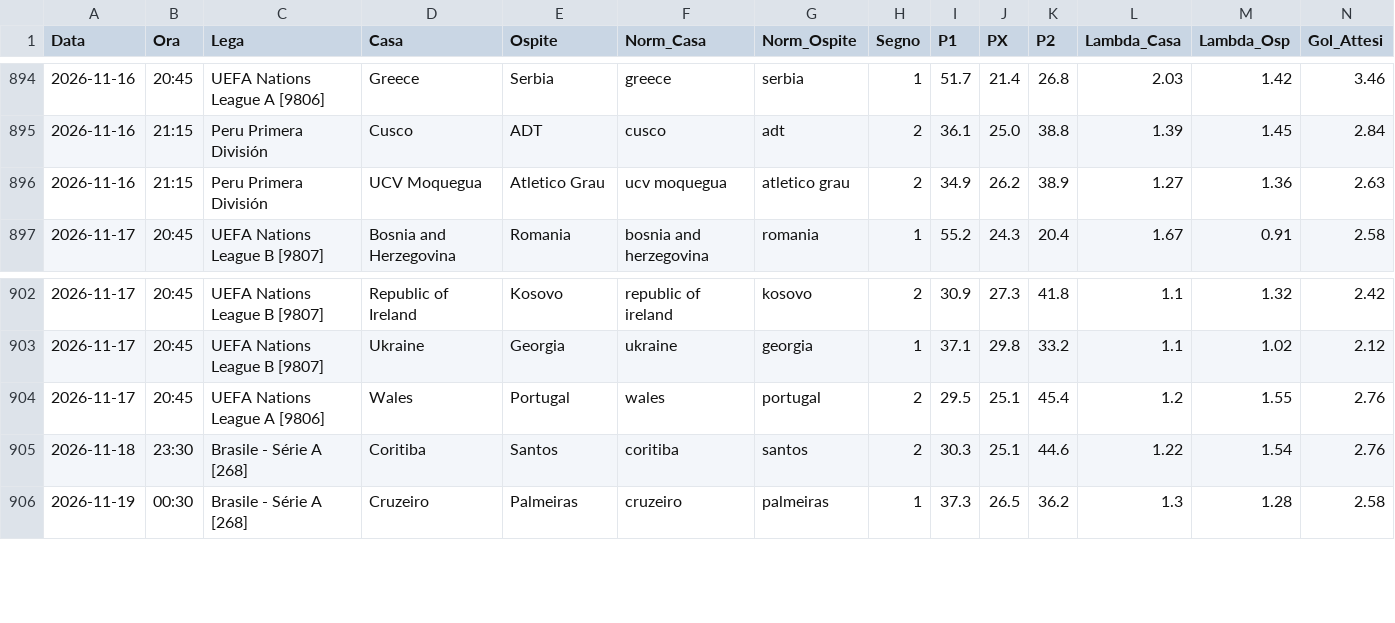
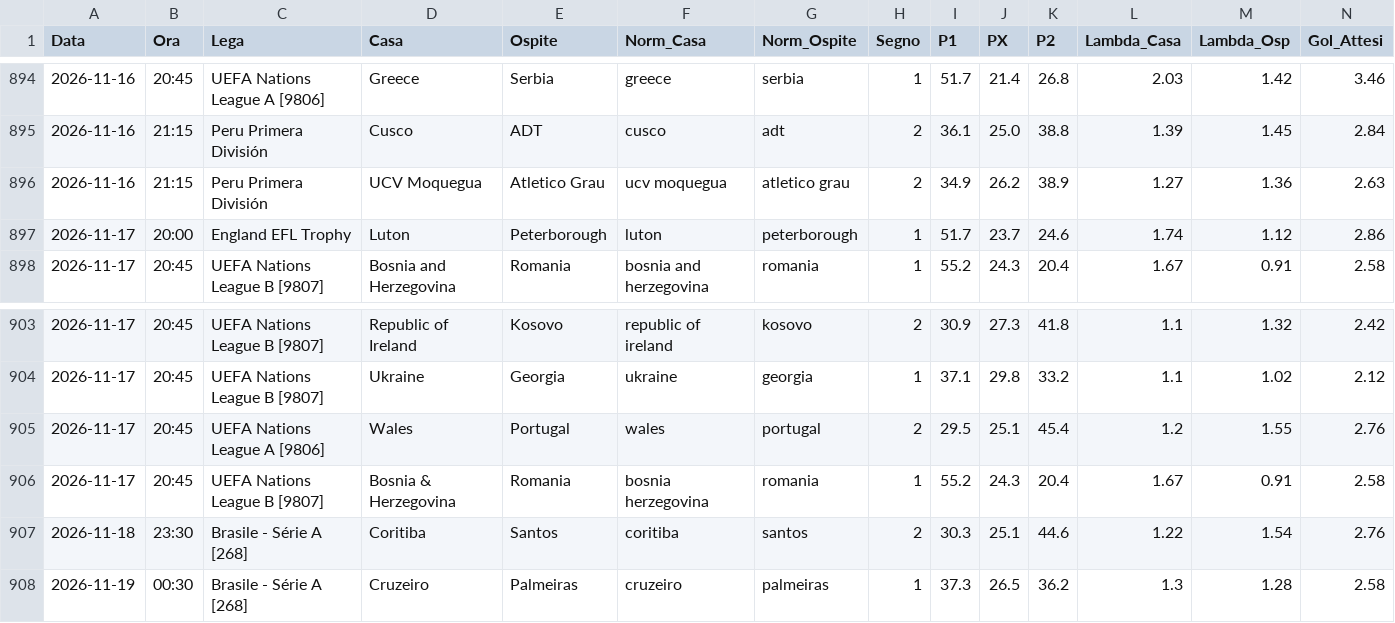
Before and after one commit to Caltiki/pronostici-repo, a CSV file: poisson_archivio.csv, drawn as a sheet; only a part is shown, gaps mark what is left out; rows hold the shown columns only; the diff names each change by its address in the sheet, - before the commit and + after, or states it on an @@ line.

```diff
--- a/poisson_archivio.csv
+++ b/poisson_archivio.csv
+row 897: 2026-11-17 | 20:00 | England EFL Trophy | Luton | Peterborough | luton | peterborough | 1 | 51.7 | 23.7 | 24.6 | 1.74 | 1.12 | 2.86
+row 906: 2026-11-17 | 20:45 | UEFA Nations League B [9807] | Bosnia & Herzegovina | Romania | bosnia herzegovina | romania | 1 | 55.2 | 24.3 | 20.4 | 1.67 | 0.91 | 2.58
```
Also changed, not shown: esiti_archivio.csv, 23 other files.
